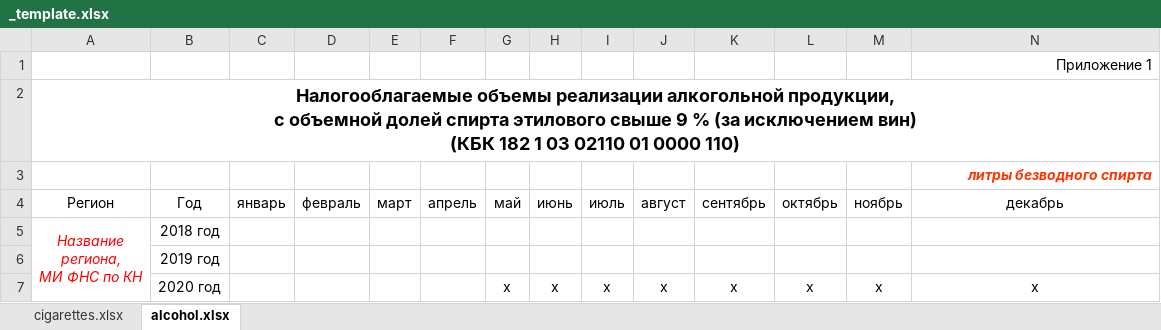
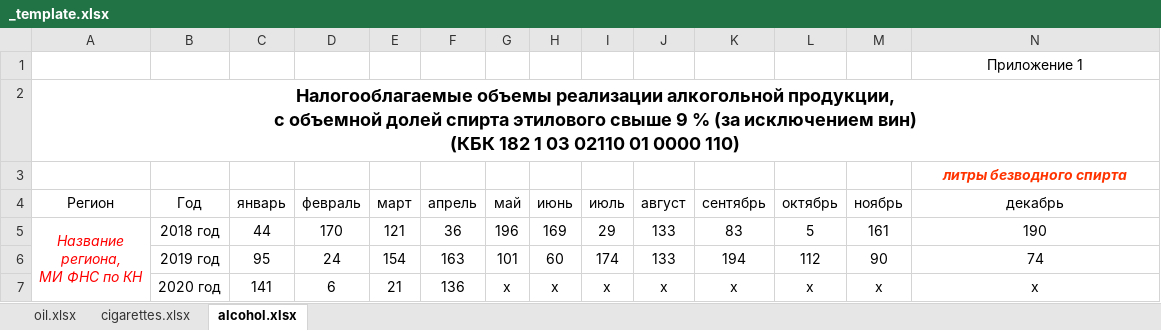
Before and after one commit to assassinen/gres, an Excel workbook: multiple_sources_calculation/in/_template.xlsx, sheet alcohol.xlsx, drawn as a sheet; values as stored, in another font and other column widths than the file's, no borders; removed rows and columns are numbered as before the commit, all else as after; ↵ is a line break in a cell; the diff names each change by its address in the sheet, - before the commit and + after, or states it on an @@ line.

```diff
--- a/multiple_sources_calculation/in/_template.xlsx (sheet alcohol.xlsx)
+++ b/multiple_sources_calculation/in/_template.xlsx (sheet alcohol.xlsx)
+sheet tab: oil.xlsx
-N1 alignment: right
+N1 alignment: center
-N3 alignment: right
+N3 alignment: center
-row 5: Название ↵ региона, ↵ МИ ФНС по КН | 2018 год
-row 6:  | 2019 год
+row 5: Название ↵ региона, ↵ МИ ФНС по КН | 2018 год | 44 | 170 | 121 | 36 | 196 | 169 | 29 | 133 | 83 | 5 | 161 | 190
+row 6:  | 2019 год | 95 | 24 | 154 | 163 | 101 | 60 | 174 | 133 | 194 | 112 | 90 | 74
-C7 (январь): (empty)
+C7 (январь): 141
-D7 (февраль): (empty)
+D7 (февраль): 6
-E7 (март): (empty)
+E7 (март): 21
-F7 (апрель): (empty)
+F7 (апрель): 136
```
Also changed, not shown: sheet cigarettes.xlsx, 2 other files.
